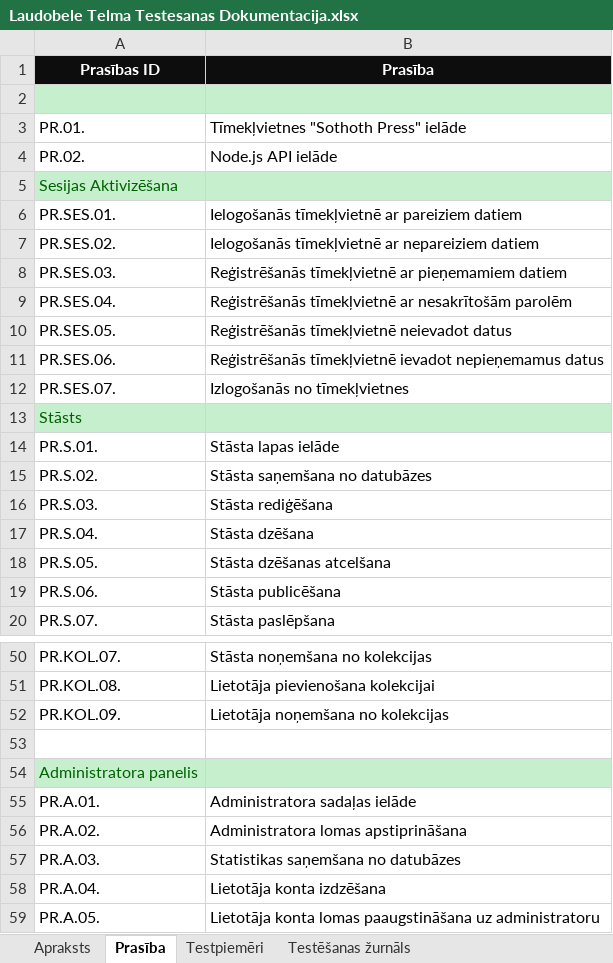
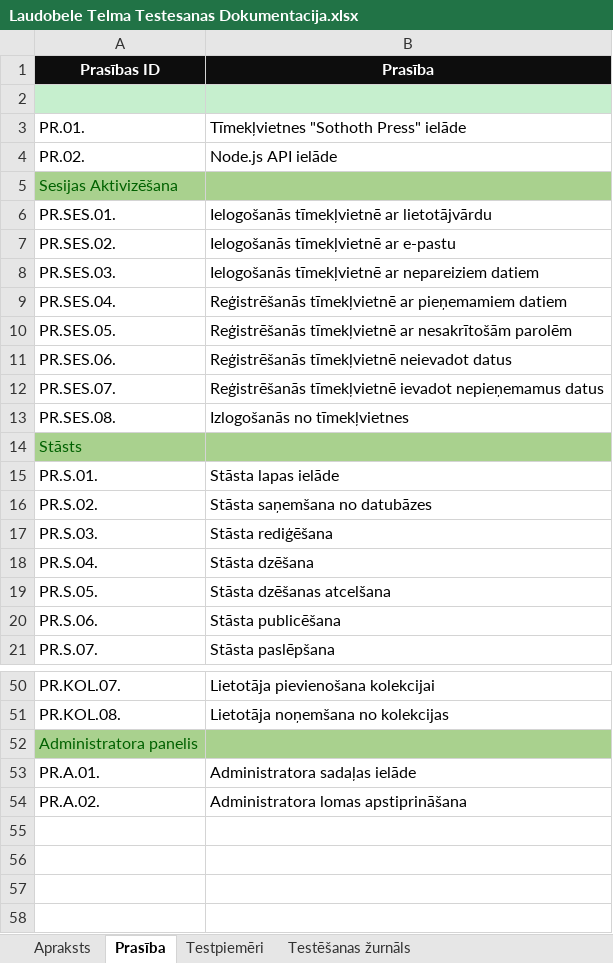
Before and after one commit to ratSeraphim/Laudobele_literarais_zurnals, an Excel workbook: Laudobele Telma Testesanas Dokumentacija.xlsx, sheet Prasība, drawn as a sheet; only a part is shown, gaps mark what is left out; values as stored, in another font and other column widths than the file's, no borders; removed rows and columns are numbered as before the commit, all else as after; the diff covers the shown part only; the diff names each change by its address in the sheet, - before the commit and + after, or states it on an @@ line.

```diff
--- a/Laudobele Telma Testesanas Dokumentacija.xlsx (sheet Prasība)
+++ b/Laudobele Telma Testesanas Dokumentacija.xlsx (sheet Prasība)
-A5:B5 fill: #C6EFCE
+A5:B5 fill: #A9D18E
-B6 (Prasība): Ielogošanās tīmekļvietnē ar pareiziem datiem
+B6 (Prasība): Ielogošanās tīmekļvietnē ar lietotājvārdu
-B7 (Prasība): Ielogošanās tīmekļvietnē ar nepareiziem datiem
+B7 (Prasība): Ielogošanās tīmekļvietnē ar e-pastu
-B8 (Prasība): Reģistrēšanās tīmekļvietnē ar pieņemamiem datiem
+B8 (Prasība): Ielogošanās tīmekļvietnē ar nepareiziem datiem
-B9 (Prasība): …tīmekļvietnē ar nesakrītošām parolēm
+B9 (Prasība): …tīmekļvietnē ar pieņemamiem datiem
-B10 (Prasība): Reģistrēšanās tīmekļvietnē neievadot datus
+B10 (Prasība): Reģistrēšanās tīmekļvietnē ar nesakrītošām parolēm
-B11 (Prasība): Reģistrēšanās tīmekļvietnē ievadot nepieņemamus datus
+B11 (Prasība): Reģistrēšanās tīmekļvietnē neievadot datus
-B12 (Prasība): Izlogošanās no tīmekļvietnes
+B12 (Prasība): Reģistrēšanās tīmekļvietnē ievadot nepieņemamus datus
+row 13: PR.SES.08. | Izlogošanās no tīmekļvietnes
-A14:B14 fill: #C6EFCE
+A14:B14 fill: #A9D18E
-B50 (Prasība): Stāsta noņemšana no kolekcijas
+B50 (Prasība): Lietotāja pievienošana kolekcijai
-B51 (Prasība): Lietotāja pievienošana kolekcijai
+B51 (Prasība): Lietotāja noņemšana no kolekcijas
-row 52: PR.KOL.09. | Lietotāja noņemšana no kolekcijas
-row 53: (empty)
-A52:B52 fill: #C6EFCE
+A52:B52 fill: #A9D18E
-row 57: PR.A.03. | Statistikas saņemšana no datubāzes
-row 58: PR.A.04. | Lietotāja konta izdzēšana
-row 59: PR.A.05. | Lietotāja konta lomas paaugstināšana uz administratoru
```
Also changed, not shown: 1 removed row, 20 edited cells and cell formats elsewhere in this sheet, sheet Testpiemēri, sheet Testēšanas žurnāls, 12 other files.
